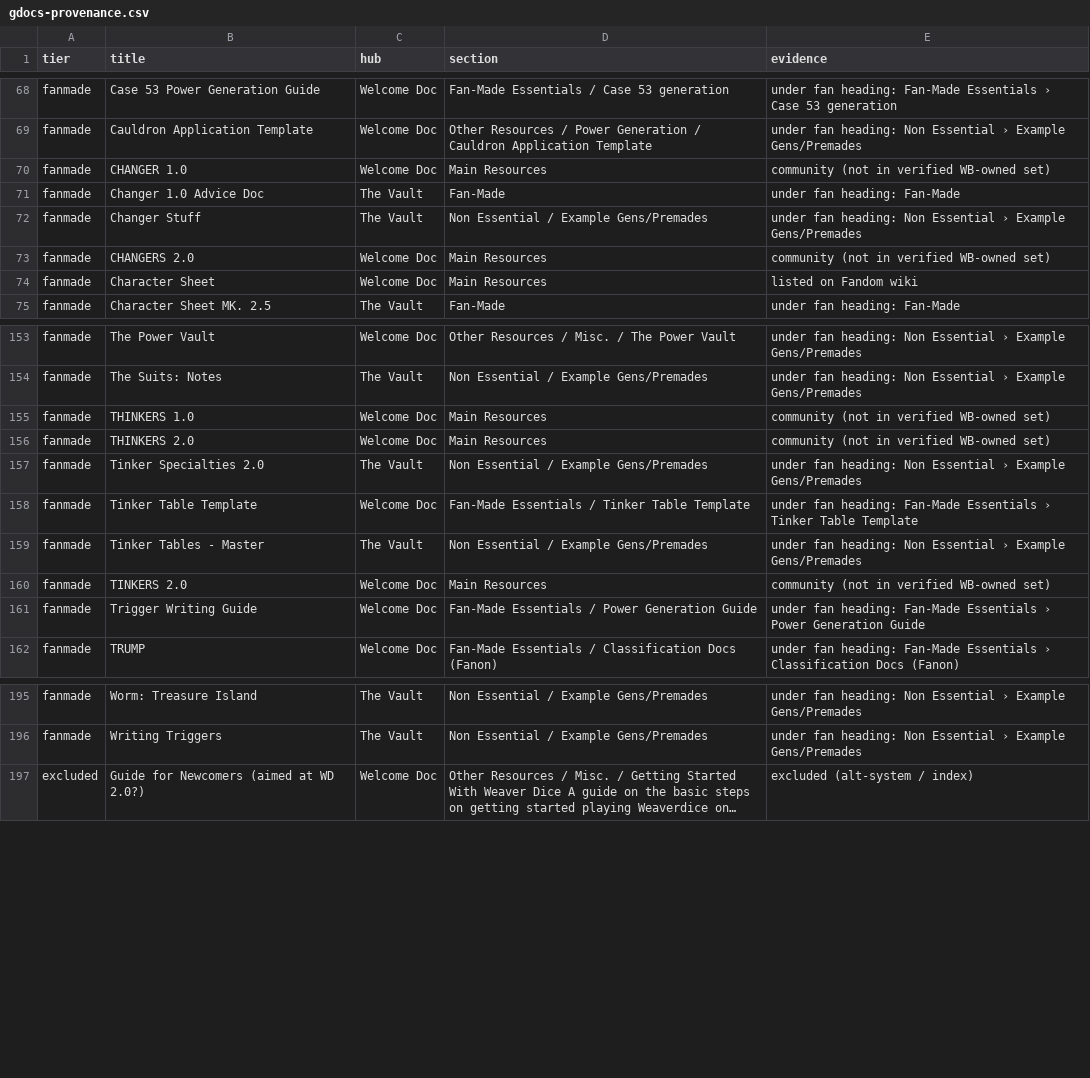
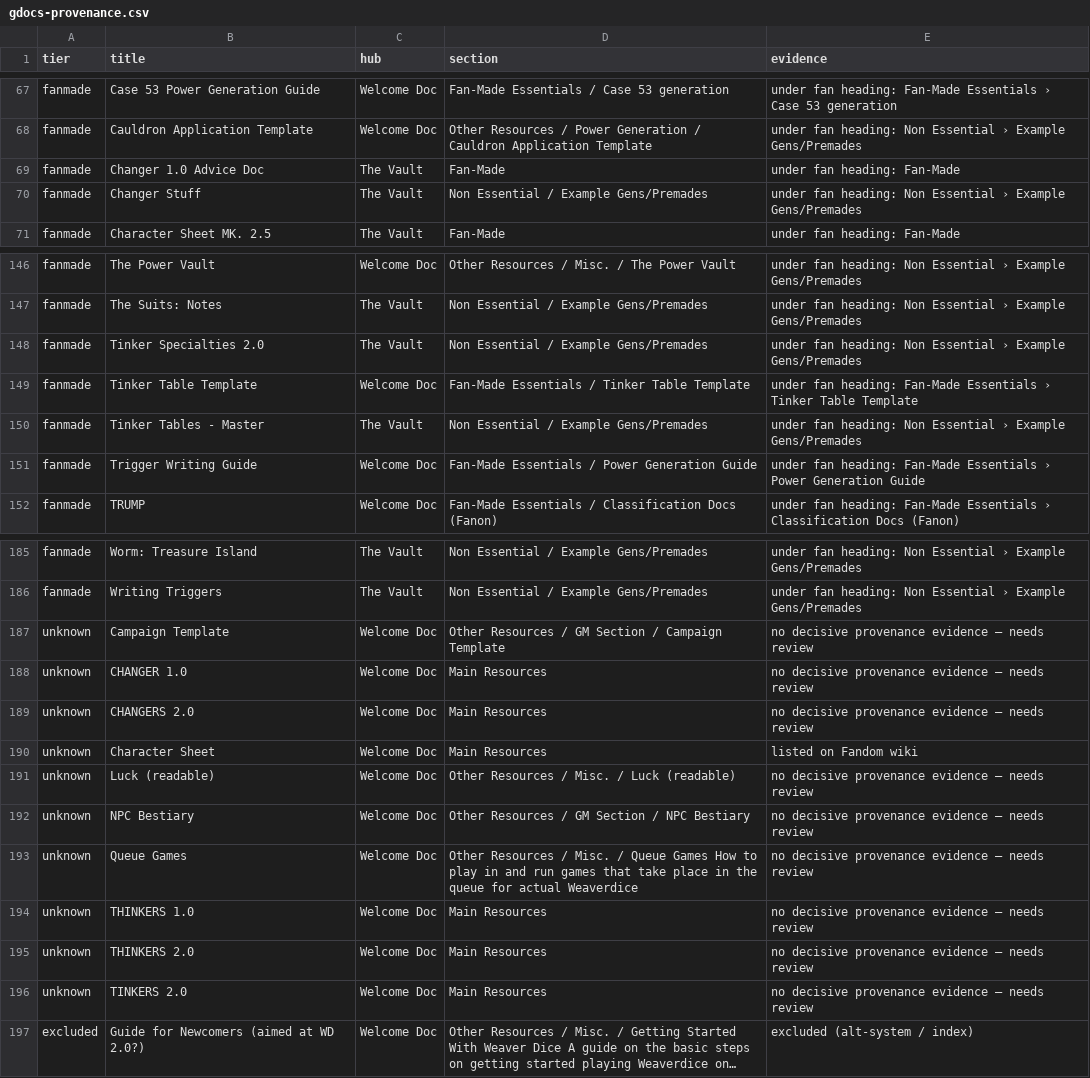
Before and after one commit to MugaSofer/Wooble, a CSV file: data/gdocs-provenance.csv, drawn as a sheet; only a part is shown, gaps mark what is left out; long unchanged cells end in …; removed rows and columns are numbered as before the commit, all else as after; the diff covers the shown part only; the diff names each change by its address in the sheet, - before the commit and + after, or states it on an @@ line.

```diff
--- a/data/gdocs-provenance.csv
+++ b/data/gdocs-provenance.csv
-row 70: fanmade | CHANGER 1.0 | Welcome Doc | Main Resources | community (not in verified WB-owned set)
-row 73: fanmade | CHANGERS 2.0 | Welcome Doc | Main Resources | community (not in verified WB-owned set)
-row 74: fanmade | Character Sheet | Welcome Doc | Main Resources | listed on Fandom wiki
-row 155: fanmade | THINKERS 1.0 | Welcome Doc | Main Resources | community (not in verified WB-owned set)
-row 156: fanmade | THINKERS 2.0 | Welcome Doc | Main Resources | community (not in verified WB-owned set)
-row 160: fanmade | TINKERS 2.0 | Welcome Doc | Main Resources | community (not in verified WB-owned set)
+row 187: unknown | Campaign Template | Welcome Doc | Other Resources / GM Section / Campaign Template | no decisive provenance evidence — needs review
+row 188: unknown | CHANGER 1.0 | Welcome Doc | Main Resources | no decisive provenance evidence — needs review
+row 189: unknown | CHANGERS 2.0 | Welcome Doc | Main Resources | no decisive provenance evidence — needs review
+row 190: unknown | Character Sheet | Welcome Doc | Main Resources | listed on Fandom wiki
+row 191: unknown | Luck (readable) | Welcome Doc | Other Resources / Misc. / Luck (readable) | no decisive provenance evidence — needs review
+row 192: unknown | NPC Bestiary | Welcome Doc | Other Resources / GM Section / NPC Bestiary | no decisive provenance evidence — needs review
+row 193: unknown | Queue Games | Welcome Doc | Other Resources / Misc. / Queue Games How to play in and run games that take place in the queue for actual Weaverdice | no decisive provenance evidence — needs review
+row 194: unknown | THINKERS 1.0 | Welcome Doc | Main Resources | no decisive provenance evidence — needs review
+row 195: unknown | THINKERS 2.0 | Welcome Doc | Main Resources | no decisive provenance evidence — needs review
+row 196: unknown | TINKERS 2.0 | Welcome Doc | Main Resources | no decisive provenance evidence — needs review
```
Also changed, not shown: 4 removed rows elsewhere in this file, 4 other files.
